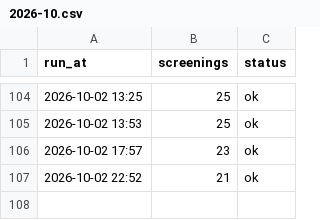
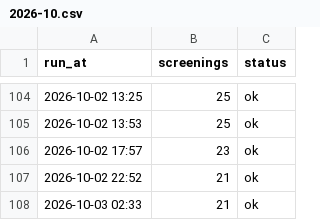
Before and after one commit to guy-go-ld/lev-smadar-tracker, a CSV file: data/runs/2026-10.csv, drawn as a sheet; only a part is shown, gaps mark what is left out; the diff names each change by its address in the sheet, - before the commit and + after, or states it on an @@ line.

```diff
--- a/data/runs/2026-10.csv
+++ b/data/runs/2026-10.csv
+row 108: 2026-10-03 02:33 | 21 | ok
```
Also changed, not shown: data/presentations.csv, data/snapshots-flat.csv, 3 other files.
